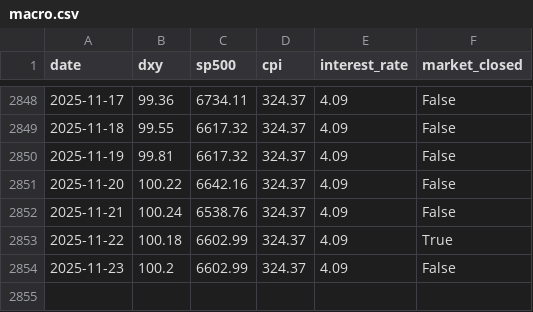
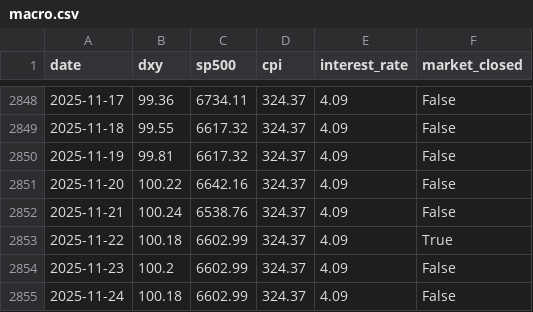
Before and after one commit to amrelsawalhi/DipSignal, a CSV file: data/macro.csv, drawn as a sheet; only a part is shown, gaps mark what is left out.

```diff
--- a/data/macro.csv
+++ b/data/macro.csv
@@ -2854 +2854,2 @@ date,dxy,sp500,cpi,interest_rate,market_closed
 2025-11-23,100.2,6602.99,324.37,4.09,False
+2025-11-24,100.18,6602.99,324.37,4.09,False
```
Also changed, not shown: 3 other files.
